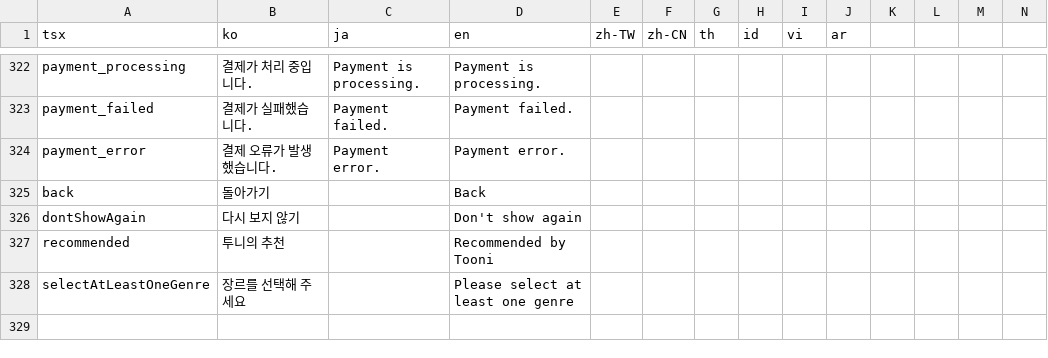
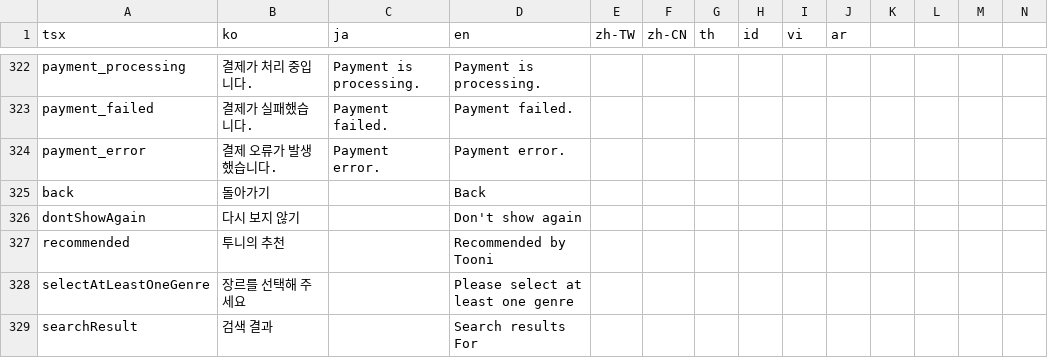
Before and after one commit to rafi-isakh/animation-studio, a CSV file: public/translations.csv, drawn as a sheet; only a part is shown, gaps mark what is left out; rows hold the shown columns only; the diff names each change by its address in the sheet, - before the commit and + after, or states it on an @@ line.

Commit message:
search result page resyling.

```diff
--- a/public/translations.csv
+++ b/public/translations.csv
+row 329: searchResult | 검색 결과 |  | Search results For
```
Also changed, not shown: 3 other files.
